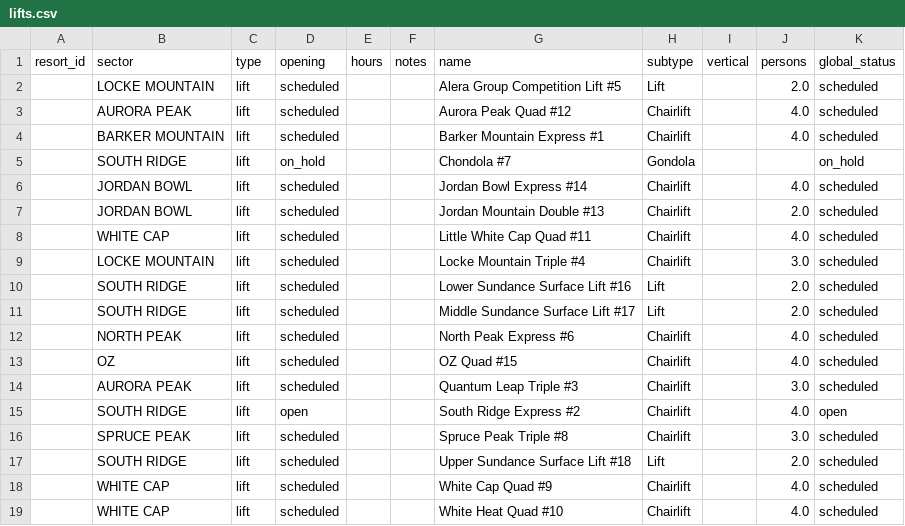
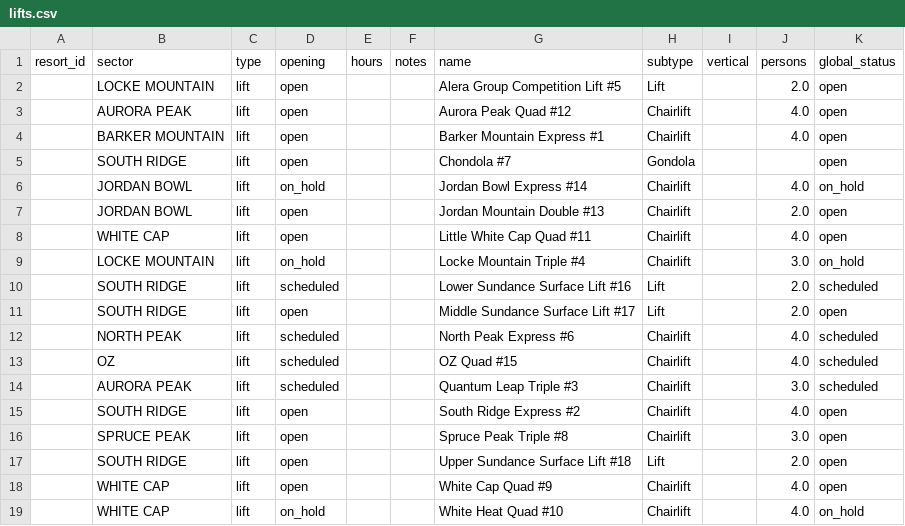
Before and after one commit to abkfenris/SundayRiverConditions, a CSV file: lifts.csv, drawn as a sheet.

```diff
--- a/lifts.csv
+++ b/lifts.csv
@@ -1,12 +1,12 @@
 resort_id,sector,type,opening,hours,notes,name,subtype,vertical,persons,global_status
-,LOCKE MOUNTAIN,lift,scheduled,,,Alera Group Competition Lift #5,Lift,,2.0,scheduled
-,AURORA PEAK,lift,scheduled,,,Aurora Peak Quad #12,Chairlift,,4.0,scheduled
-,BARKER MOUNTAIN,lift,scheduled,,,Barker Mountain Express #1,Chairlift,,4.0,scheduled
-,SOUTH RIDGE,lift,on_hold,,,Chondola #7,Gondola,,,on_hold
-,JORDAN BOWL,lift,scheduled,,,Jordan Bowl Express #14,Chairlift,,4.0,scheduled
-,JORDAN BOWL,lift,scheduled,,,Jordan Mountain Double #13,Chairlift,,2.0,scheduled
-,WHITE CAP,lift,scheduled,,,Little White Cap Quad #11,Chairlift,,4.0,scheduled
-,LOCKE MOUNTAIN,lift,scheduled,,,Locke Mountain Triple #4,Chairlift,,3.0,scheduled
+,LOCKE MOUNTAIN,lift,open,,,Alera Group Competition Lift #5,Lift,,2.0,open
+,AURORA PEAK,lift,open,,,Aurora Peak Quad #12,Chairlift,,4.0,open
+,BARKER MOUNTAIN,lift,open,,,Barker Mountain Express #1,Chairlift,,4.0,open
+,SOUTH RIDGE,lift,open,,,Chondola #7,Gondola,,,open
+,JORDAN BOWL,lift,on_hold,,,Jordan Bowl Express #14,Chairlift,,4.0,on_hold
+,JORDAN BOWL,lift,open,,,Jordan Mountain Double #13,Chairlift,,2.0,open
+,WHITE CAP,lift,open,,,Little White Cap Quad #11,Chairlift,,4.0,open
+,LOCKE MOUNTAIN,lift,on_hold,,,Locke Mountain Triple #4,Chairlift,,3.0,on_hold
 ,SOUTH RIDGE,lift,scheduled,,,Lower Sundance Surface Lift #16,Lift,,2.0,scheduled
-,SOUTH RIDGE,lift,scheduled,,,Middle Sundance Surface Lift #17,Lift,,2.0,scheduled
+,SOUTH RIDGE,lift,open,,,Middle Sundance Surface Lift #17,Lift,,2.0,open
 ,NORTH PEAK,lift,scheduled,,,North Peak Express #6,Chairlift,,4.0,scheduled
@@ -15,5 +15,5 @@ resort_id,sector,type,opening,hours,notes,name,subtype,vertical,persons,global_s
 ,SOUTH RIDGE,lift,open,,,South Ridge Express #2,Chairlift,,4.0,open
-,SPRUCE PEAK,lift,scheduled,,,Spruce Peak Triple #8,Chairlift,,3.0,scheduled
-,SOUTH RIDGE,lift,scheduled,,,Upper Sundance Surface Lift #18,Lift,,2.0,scheduled
-,WHITE CAP,lift,scheduled,,,White Cap Quad #9,Chairlift,,4.0,scheduled
-,WHITE CAP,lift,scheduled,,,White Heat Quad #10,Chairlift,,4.0,scheduled
+,SPRUCE PEAK,lift,open,,,Spruce Peak Triple #8,Chairlift,,3.0,open
+,SOUTH RIDGE,lift,open,,,Upper Sundance Surface Lift #18,Lift,,2.0,open
+,WHITE CAP,lift,open,,,White Cap Quad #9,Chairlift,,4.0,open
+,WHITE CAP,lift,on_hold,,,White Heat Quad #10,Chairlift,,4.0,on_hold
```
Also changed, not shown: 1 other file.
